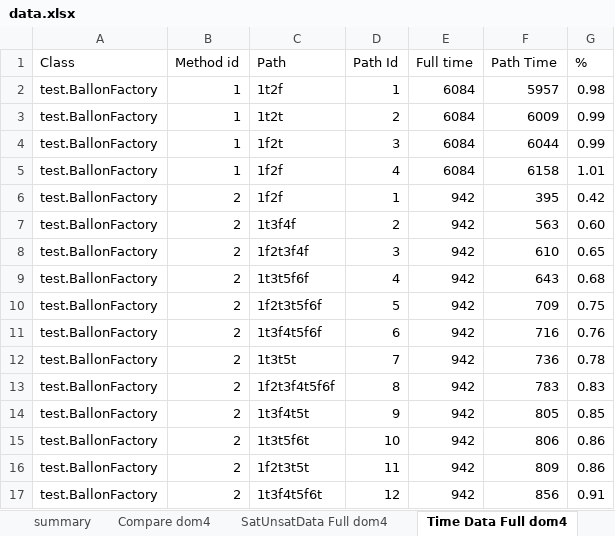
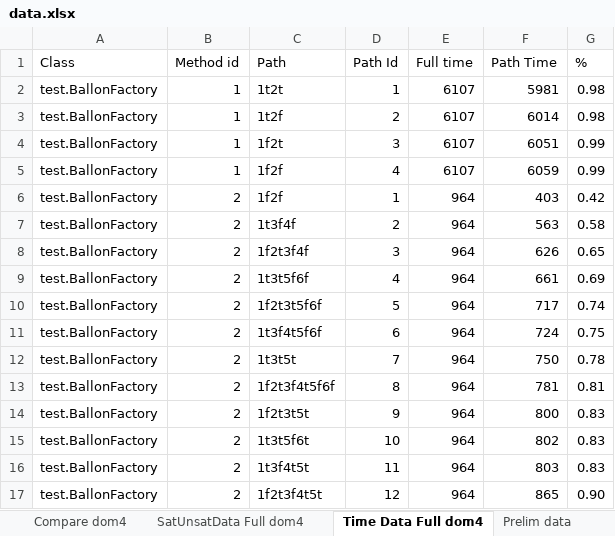
Before and after one commit to fmsea/StaticIcedTea, an Excel workbook: ScratchData/data.xlsx, sheet Time Data Full dom4, drawn as a sheet; only a part is shown; values as stored, in another font and other column widths than the file's, no borders; the diff covers the shown part only; the diff names each change by its address in the sheet, - before the commit and + after, or states it on an @@ line.

```diff
--- a/ScratchData/data.xlsx (sheet Time Data Full dom4)
+++ b/ScratchData/data.xlsx (sheet Time Data Full dom4)
-C2 (Path): 1t2f
+C2 (Path): 1t2t
-E2:E5 (Full time): 6084
+E2:E5 (Full time): 6107
-F2 (Path Time): 5957
+F2 (Path Time): 5981
-C3 (Path): 1t2t
+C3 (Path): 1t2f
-F3 (Path Time): 6009
+F3 (Path Time): 6014
-G3 (%): 0.99
+G3 (%): 0.98
-F4 (Path Time): 6044
+F4 (Path Time): 6051
-F5 (Path Time): 6158
+F5 (Path Time): 6059
-G5 (%): 1.01
+G5 (%): 0.99
-E6:E17 (Full time): 942
+E6:E17 (Full time): 964
-F6 (Path Time): 395
+F6 (Path Time): 403
-G7 (%): 0.60
+G7 (%): 0.58
-F8 (Path Time): 610
+F8 (Path Time): 626
-F9 (Path Time): 643
+F9 (Path Time): 661
-G9 (%): 0.68
+G9 (%): 0.69
-F10 (Path Time): 709
+F10 (Path Time): 717
-G10 (%): 0.75
+G10 (%): 0.74
-F11 (Path Time): 716
+F11 (Path Time): 724
-G11 (%): 0.76
+G11 (%): 0.75
-F12 (Path Time): 736
+F12 (Path Time): 750
-F13 (Path Time): 783
+F13 (Path Time): 781
-G13 (%): 0.83
+G13 (%): 0.81
-C14 (Path): 1t3f4t5t
+C14 (Path): 1f2t3t5t
-F14 (Path Time): 805
+F14 (Path Time): 800
-G14 (%): 0.85
+G14 (%): 0.83
-F15 (Path Time): 806
+F15 (Path Time): 802
-G15:G16 (%): 0.86
+G15:G16 (%): 0.83
-C16 (Path): 1f2t3t5t
+C16 (Path): 1t3f4t5t
-F16 (Path Time): 809
+F16 (Path Time): 803
-C17 (Path): 1t3f4t5f6t
+C17 (Path): 1f2t3f4t5t
-F17 (Path Time): 856
+F17 (Path Time): 865
-G17 (%): 0.91
+G17 (%): 0.90
```
Also changed, not shown: 1412 edited cells elsewhere in this sheet, sheet Compare dom4, sheet summary, sheet cleanedData, other sheet tabs, formulas that keep their value, charts or pictures, 42 other files.
